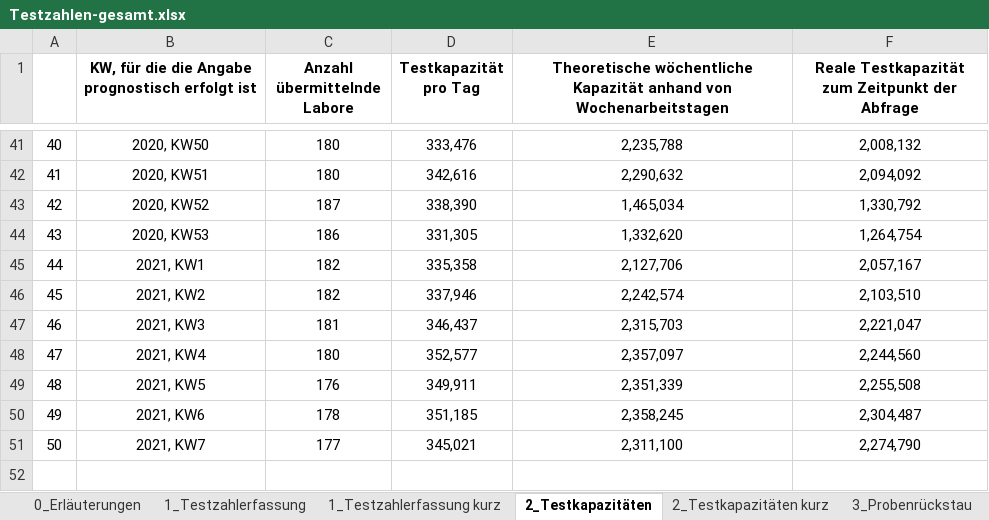
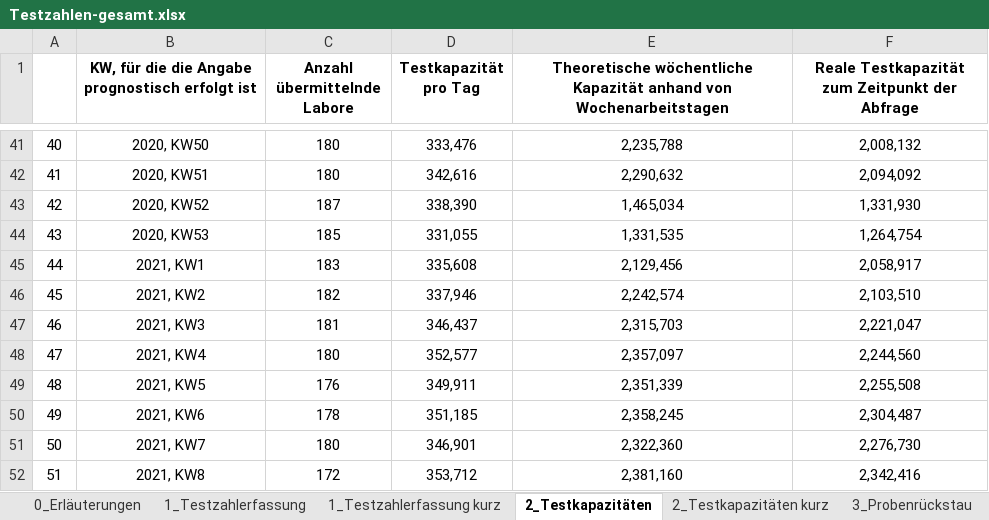
Before and after one commit to GarunWindtotem/Auswertung_Covid_19, an Excel workbook: input/Testzahlen-gesamt.xlsx, sheet 2_Testkapazitäten, drawn as a sheet; only a part is shown, gaps mark what is left out; values as stored, in another font and other column widths than the file's, no borders; the diff names each change by its address in the sheet, - before the commit and + after, or states it on an @@ line.

```diff
--- a/input/Testzahlen-gesamt.xlsx (sheet 2_Testkapazitäten)
+++ b/input/Testzahlen-gesamt.xlsx (sheet 2_Testkapazitäten)
-F43: 1,330,792
+F43: 1,331,930
-C44 (Anzahl übermittelnde Labore): 186
+C44 (Anzahl übermittelnde Labore): 185
-D44 (Testkapazität pro Tag): 331,305
+D44 (Testkapazität pro Tag): 331,055
-E44: 1,332,620
+E44: 1,331,535
-C45 (Anzahl übermittelnde Labore): 182
+C45 (Anzahl übermittelnde Labore): 183
-D45 (Testkapazität pro Tag): 335,358
+D45 (Testkapazität pro Tag): 335,608
-E45: 2,127,706
+E45: 2,129,456
-F45: 2,057,167
+F45: 2,058,917
-C51 (Anzahl übermittelnde Labore): 177
+C51 (Anzahl übermittelnde Labore): 180
-D51 (Testkapazität pro Tag): 345,021
+D51 (Testkapazität pro Tag): 346,901
-E51: 2,311,100
+E51: 2,322,360
-F51: 2,274,790
+F51: 2,276,730
+row 52: 51 | 2021, KW8 | 172 | 353,712 | 2,381,160 | 2,342,416
```
Also changed, not shown: sheet 1_Testzahlerfassung kurz, sheet 2_Testkapazitäten kurz, sheet 1_Testzahlerfassung, sheet 3_Probenrückstau, charts or pictures, input/Impfquotenmonitoring.xlsx, 43 other files.
